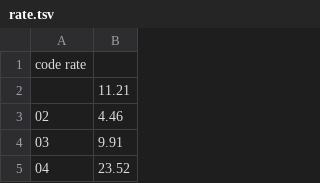
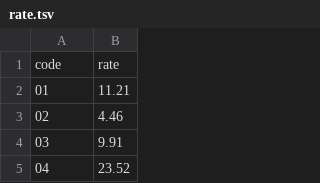
Before and after one commit to lgarrido44/d3-change.org, a TSV file: data/rate.tsv, drawn as a sheet; only a part is shown; removed rows and columns are numbered as before the commit, all else as after; the diff names each change by its address in the sheet, - before the commit and + after, or states it on an @@ line.

Commit message:
Update rate.tsv

```diff
--- a/data/rate.tsv
+++ b/data/rate.tsv
-row 1: code rate
-row 2:  | 11.21
+row 1: code | rate
+row 2: 01 | 11.21
```
